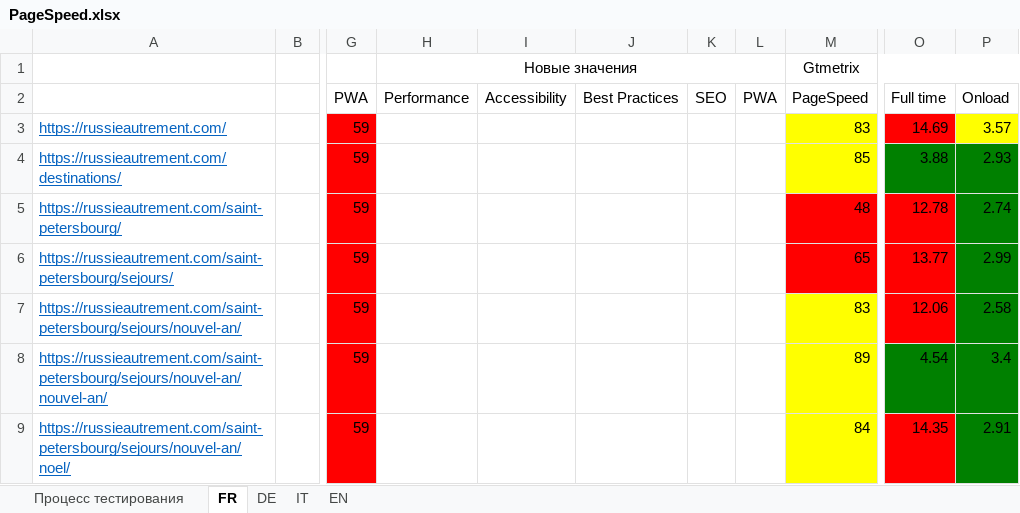
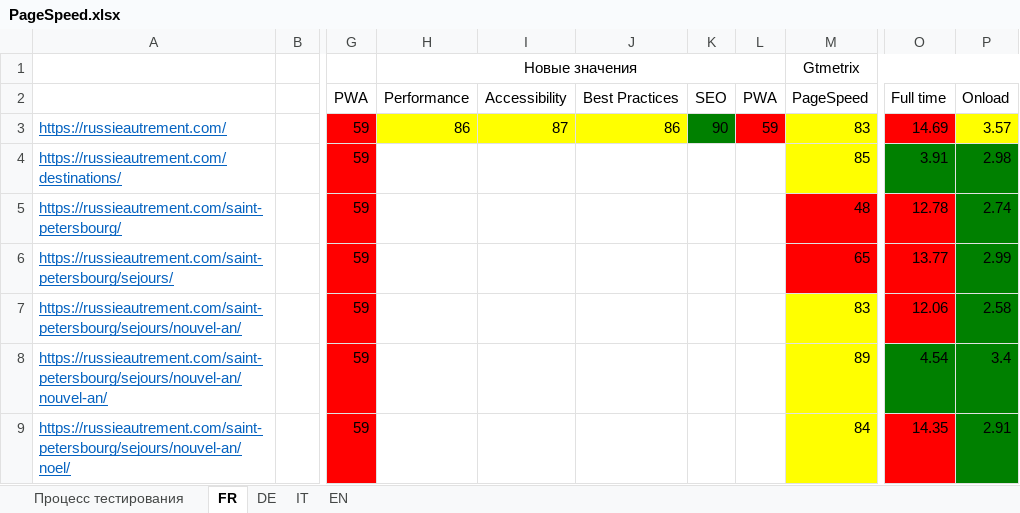
Before and after one commit to Masyanyaz/pagespeed, an Excel workbook: PageSpeed.xlsx, sheet FR, drawn as a sheet; only a part is shown, gaps mark what is left out; values as stored, in another font and other column widths than the file's, no borders; the diff names each change by its address in the sheet, - before the commit and + after, or states it on an @@ line.

```diff
--- a/PageSpeed.xlsx (sheet FR)
+++ b/PageSpeed.xlsx (sheet FR)
-H3: (empty)
+H3: 86
-H3:J3 fill: none
+H3:J3 fill: #FFFF00
-I3: (empty)
+I3: 87
-J3: (empty)
+J3: 86
-K3: (empty)
+K3: 90
-K3 fill: none
+K3 fill: #008000
-L3: (empty)
+L3: 59
-L3 fill: none
+L3 fill: #FF0000
-O4: 3.88
+O4: 3.91
-P4: 2.93
+P4: 2.98
```
Also changed, not shown: 1 other file.
